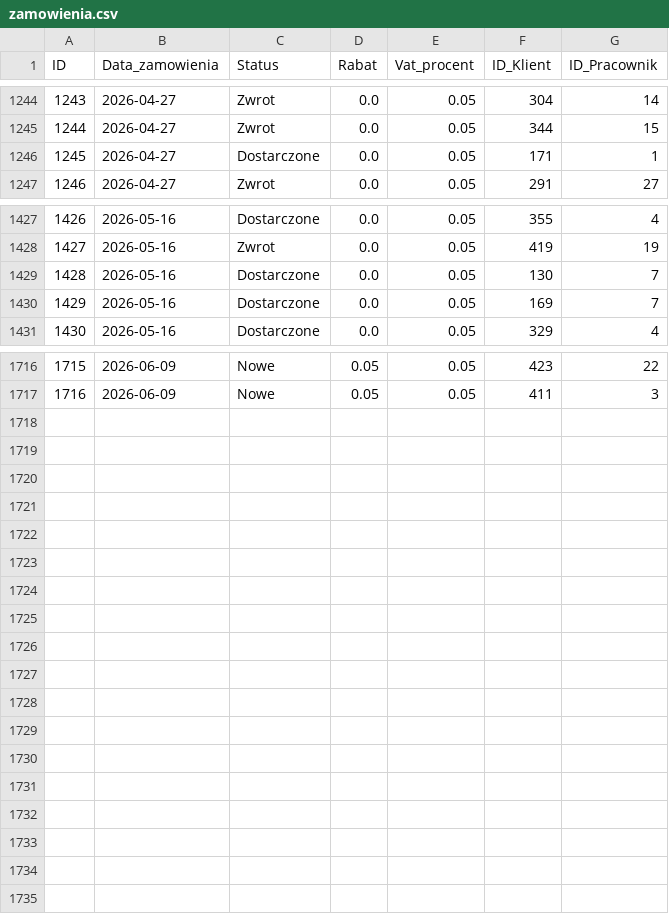
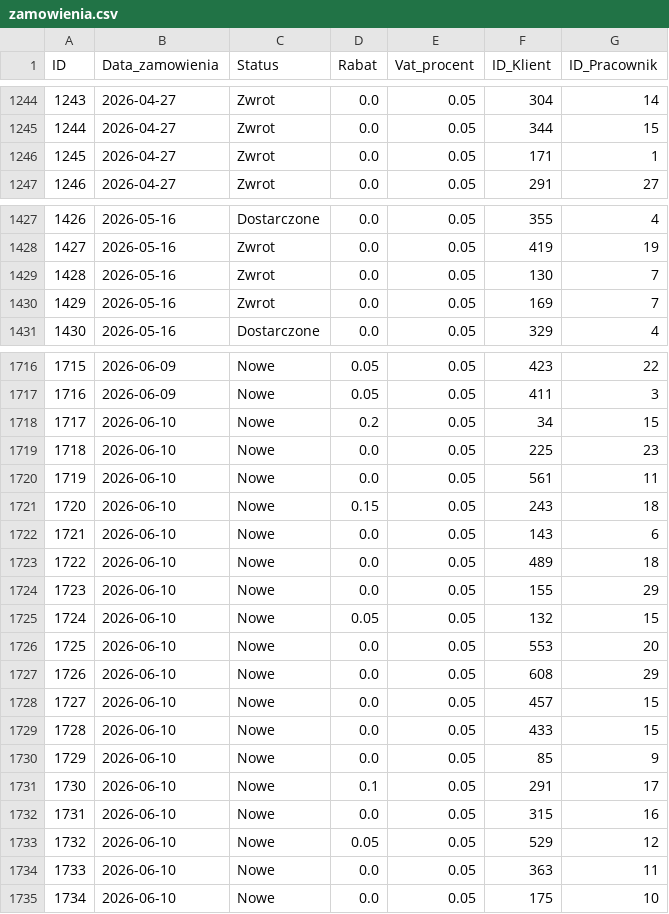
Before and after one commit to abazela/generator-danych, a CSV file: dane_csv/zamowienia.csv, drawn as a sheet; only a part is shown, gaps mark what is left out; the diff covers the shown part only.

```diff
--- a/dane_csv/zamowienia.csv
+++ b/dane_csv/zamowienia.csv
@@ -1245,3 +1245,3 @@
 1244,2026-04-27,Zwrot,0.0,0.05,344,15
-1245,2026-04-27,Dostarczone,0.0,0.05,171,1
+1245,2026-04-27,Zwrot,0.0,0.05,171,1
 1246,2026-04-27,Zwrot,0.0,0.05,291,27
@@ -1428,4 +1428,4 @@
 1427,2026-05-16,Zwrot,0.0,0.05,419,19
-1428,2026-05-16,Dostarczone,0.0,0.05,130,7
-1429,2026-05-16,Dostarczone,0.0,0.05,169,7
+1428,2026-05-16,Zwrot,0.0,0.05,130,7
+1429,2026-05-16,Zwrot,0.0,0.05,169,7
 1430,2026-05-16,Dostarczone,0.0,0.05,329,4
@@ -1717 +1717,19 @@
 1716,2026-06-09,Nowe,0.05,0.05,411,3
+1717,2026-06-10,Nowe,0.2,0.05,34,15
+1718,2026-06-10,Nowe,0.0,0.05,225,23
+1719,2026-06-10,Nowe,0.0,0.05,561,11
+1720,2026-06-10,Nowe,0.15,0.05,243,18
+1721,2026-06-10,Nowe,0.0,0.05,143,6
+1722,2026-06-10,Nowe,0.0,0.05,489,18
+1723,2026-06-10,Nowe,0.0,0.05,155,29
+1724,2026-06-10,Nowe,0.05,0.05,132,15
+1725,2026-06-10,Nowe,0.0,0.05,553,20
+1726,2026-06-10,Nowe,0.0,0.05,608,29
+1727,2026-06-10,Nowe,0.0,0.05,457,15
+1728,2026-06-10,Nowe,0.0,0.05,433,15
+1729,2026-06-10,Nowe,0.0,0.05,85,9
+1730,2026-06-10,Nowe,0.1,0.05,291,17
+1731,2026-06-10,Nowe,0.0,0.05,315,16
+1732,2026-06-10,Nowe,0.05,0.05,529,12
+1733,2026-06-10,Nowe,0.0,0.05,363,11
+1734,2026-06-10,Nowe,0.0,0.05,175,10
```
Also changed, not shown: 25 edited cells elsewhere in this file, dane_csv/klienci.csv, dane_csv/pozycje_zamowienie.csv.
